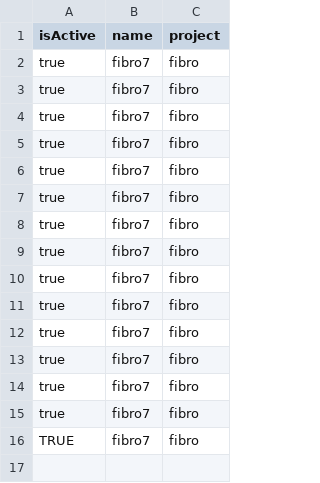
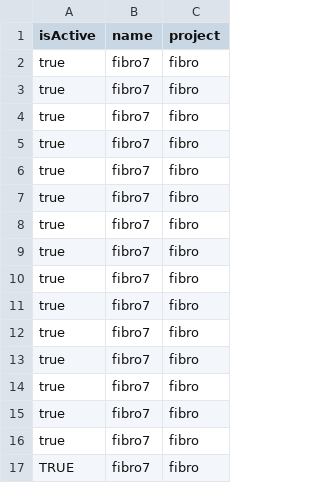
Before and after one commit to edenede2/fitbitManagment, a CSV file: data/fitbit_data_complete.csv, drawn as a sheet.

```diff
--- a/data/fitbit_data_complete.csv
+++ b/data/fitbit_data_complete.csv
@@ -15,2 +15,3 @@ true,fibro7,fibro
 true,fibro7,fibro
+true,fibro7,fibro
 TRUE,fibro7,fibro
```
Also changed, not shown: fitbit_log.csv.
